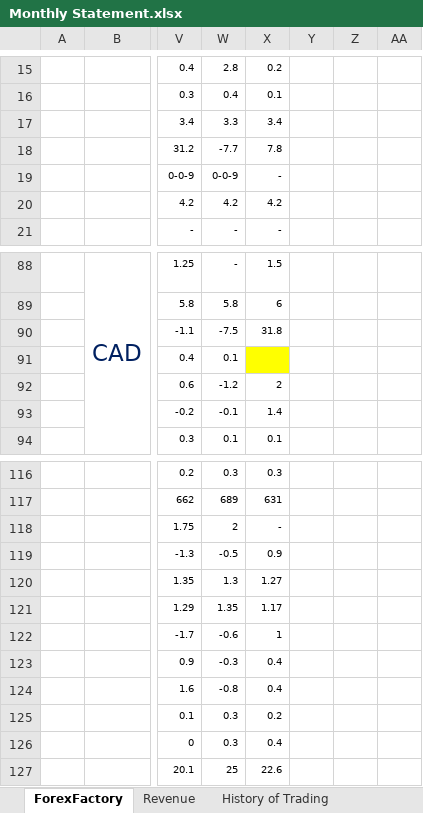
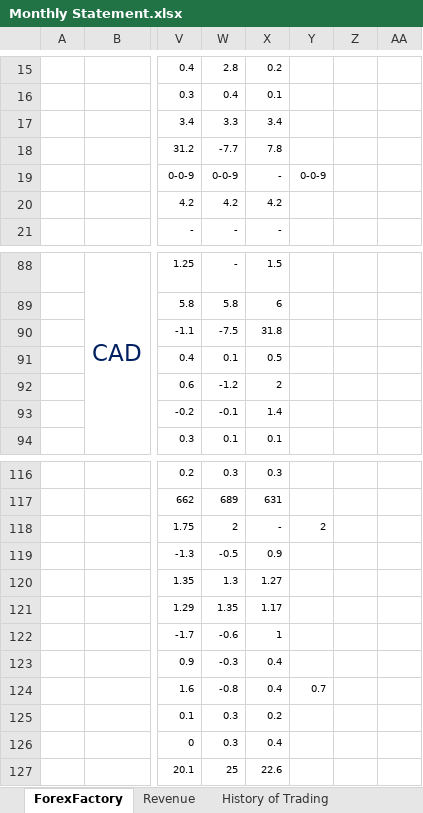
Before and after one commit to luongquoctay87/Documents, an Excel workbook: Monthly Statement.xlsx, sheet ForexFactory, drawn as a sheet; only a part is shown, gaps mark what is left out; values as stored, in another font and other column widths than the file's, no borders; charts and pictures not drawn; the diff covers the shown part only; the diff names each change by its address in the sheet, - before the commit and + after, or states it on an @@ line.

```diff
--- a/Monthly Statement.xlsx (sheet ForexFactory)
+++ b/Monthly Statement.xlsx (sheet ForexFactory)
-Y19: (empty)
+Y19: 0-0-9
-X91: (empty)
+X91: 0.5
-X91 fill: #FFFF00
+X91 fill: none
-Y118: (empty)
+Y118: 2
-Y124: (empty)
+Y124: 0.7
```
Also changed, not shown: 11 edited cells and cell formats elsewhere in this sheet, sheet History of Trading, sheet Revenue, formulas that keep their value.
